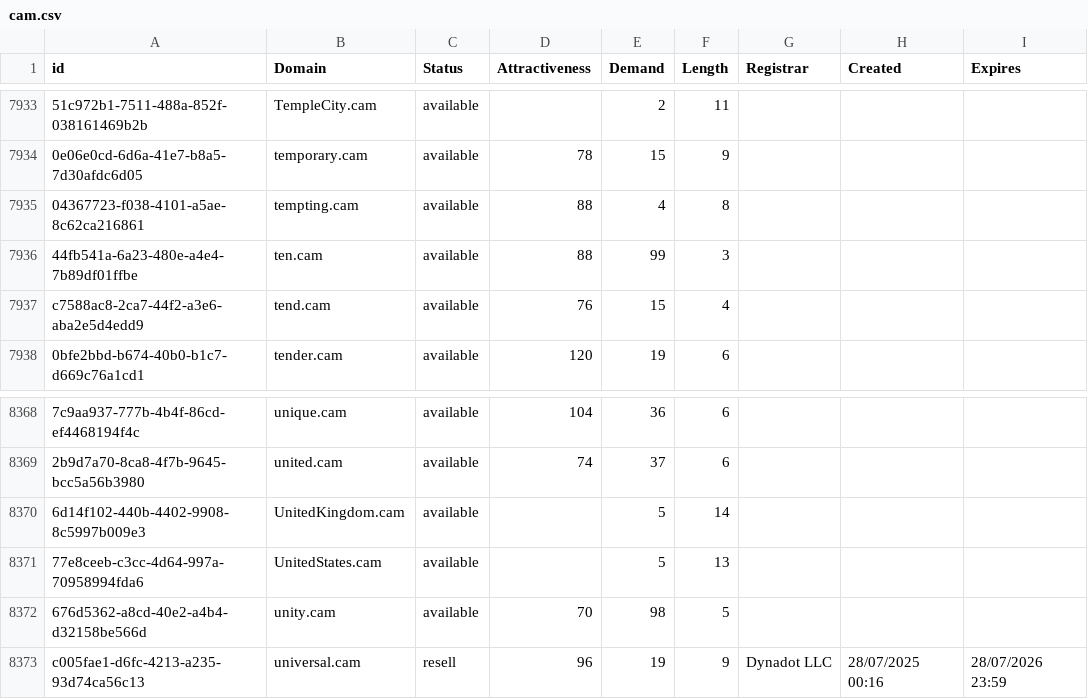
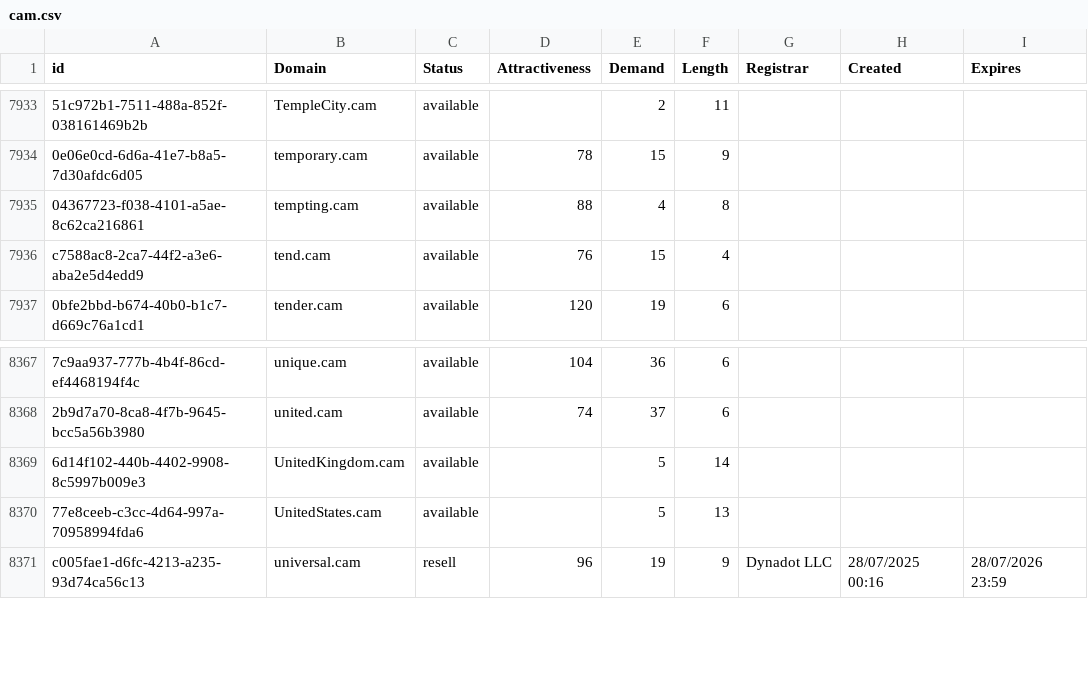
Before and after one commit to UniqueDomains/cam-oneword-domains, a CSV file: cam.csv, drawn as a sheet; only a part is shown, gaps mark what is left out; the diff names each change by its address in the sheet, - before the commit and + after, or states it on an @@ line.

Commit message:
Domains update

```diff
--- a/cam.csv
+++ b/cam.csv
-row 7936: 44fb541a-6a23-480e-a4e4-7b89df01ffbe | ten.cam | available | 88 | 99 | 3
-row 8372: 676d5362-a8cd-40e2-a4b4-d32158be566d | unity.cam | available | 70 | 98 | 5
```
Also changed, not shown: 2 other files.
